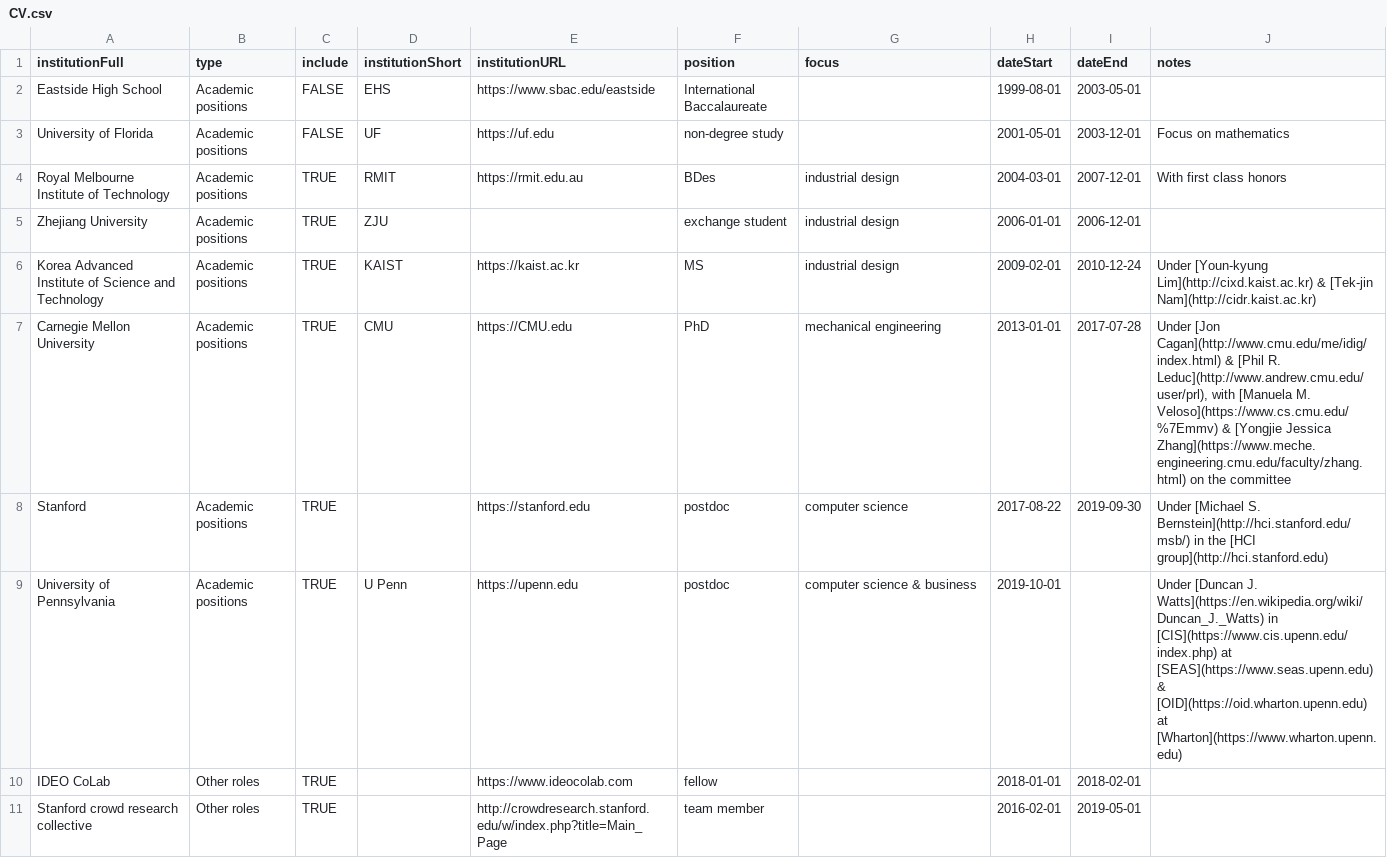
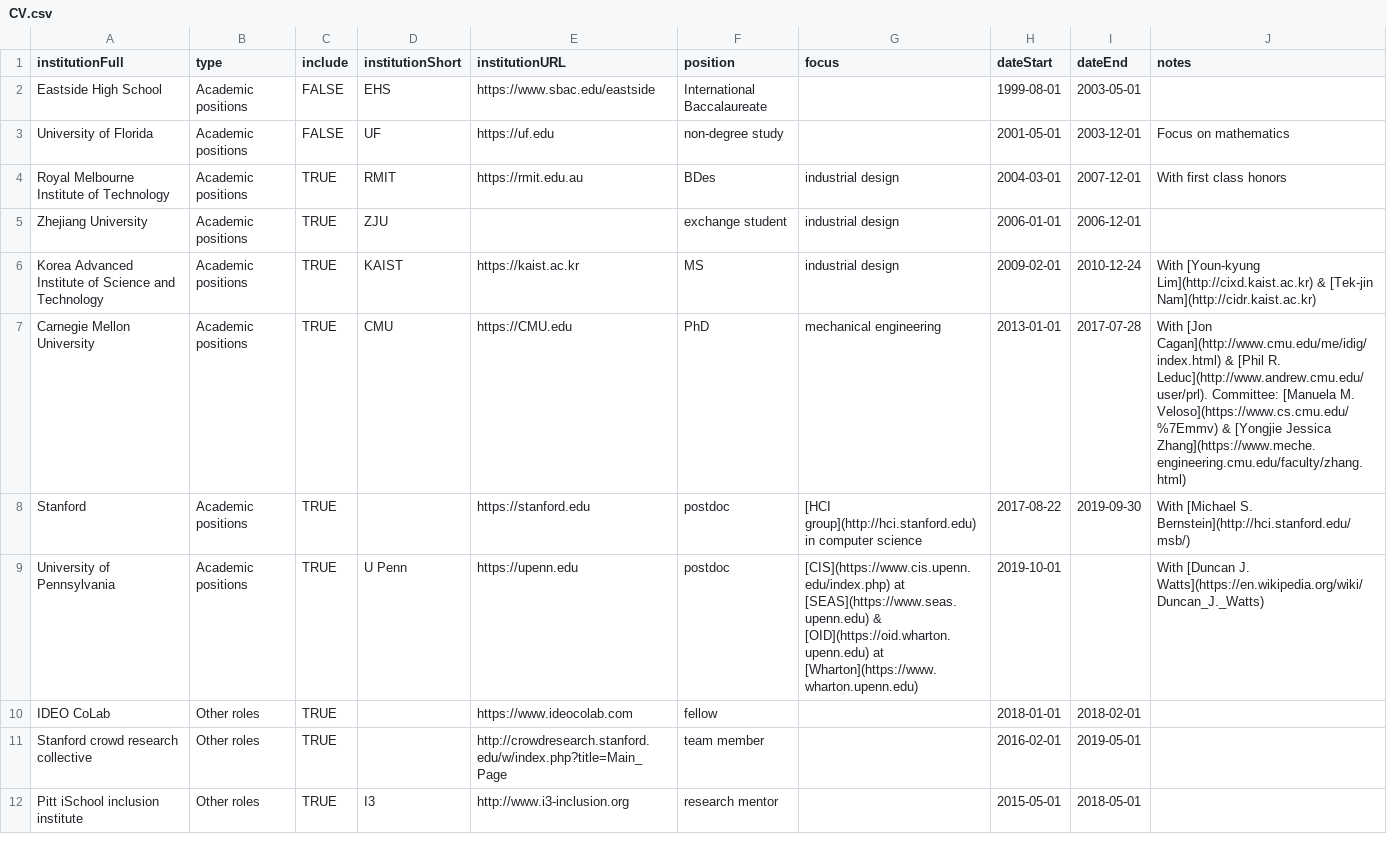
Before and after one commit to markwhiting/Whiting.me, a CSV file: _data/CV.csv, drawn as a sheet; only a part is shown; the shorter side is filled out with more unchanged rows; the diff covers the shown part only.

```diff
--- a/_data/CV.csv
+++ b/_data/CV.csv
@@ -5,6 +5,6 @@ Royal Melbourne Institute of Technology,Academic positions,TRUE,RMIT,https://rmi
 Zhejiang University,Academic positions,TRUE,ZJU,,exchange student,industrial design,2006-01-01,2006-12-01,
-Korea Advanced Institute of Science and Technology,Academic positions,TRUE,KAIST,https://kaist.ac.kr,MS,industrial design,2009-02-01,2010-12-24,Under [Youn-kyung Lim](http://cixd.kaist.ac.kr) & [Tek-jin Nam](http://cidr.kaist.ac.kr)
-Carnegie Mellon University,Academic positions,TRUE,CMU,https://CMU.edu,PhD,mechanical engineering,2013-01-01,2017-07-28,"Under [Jon Cagan](http://www.cmu.edu/me/idig/index.html) & [Phil R. Leduc](http://www.andrew.cmu.edu/user/prl), with [Manuela M. Veloso](https://www.cs.cmu.edu/%7Emmv) & [Yongjie Jessica Zhang](https://www.meche.engineering.cmu.edu/faculty/zhang.html) on the committee"
-Stanford,Academic positions,TRUE,,https://stanford.edu,postdoc,computer science,2017-08-22,2019-09-30,Under [Michael S. Bernstein](http://hci.stanford.edu/msb/) in the [HCI group](http://hci.stanford.edu)
-University of Pennsylvania,Academic positions,TRUE,U Penn,https://upenn.edu,postdoc,computer science & business,2019-10-01,,"Under [Duncan J. Watts](https://en.wikipedia.org/wiki/Duncan_J._Watts) in [CIS](https://www.cis.upenn.edu/index.php) at [SEAS](https://www.seas.upenn.edu) & [OID](https://oid.wharton.upenn.edu) at [Wharton](https://www.wharton.upenn.edu)"
+Korea Advanced Institute of Science and Technology,Academic positions,TRUE,KAIST,https://kaist.ac.kr,MS,industrial design,2009-02-01,2010-12-24,With [Youn-kyung Lim](http://cixd.kaist.ac.kr) & [Tek-jin Nam](http://cidr.kaist.ac.kr)
+Carnegie Mellon University,Academic positions,TRUE,CMU,https://CMU.edu,PhD,mechanical engineering,2013-01-01,2017-07-28,"With [Jon Cagan](http://www.cmu.edu/me/idig/index.html) & [Phil R. Leduc](http://www.andrew.cmu.edu/user/prl). Committee: [Manuela M. Veloso](https://www.cs.cmu.edu/%7Emmv) & [Yongjie Jessica Zhang](https://www.meche.engineering.cmu.edu/faculty/zhang.html)"
+Stanford,Academic positions,TRUE,,https://stanford.edu,postdoc,[HCI group](http://hci.stanford.edu) in computer science,2017-08-22,2019-09-30,With [Michael S. Bernstein](http://hci.stanford.edu/msb/)
+University of Pennsylvania,Academic positions,TRUE,U Penn,https://upenn.edu,postdoc,[CIS](https://www.cis.upenn.edu/index.php) at [SEAS](https://www.seas.upenn.edu) & [OID](https://oid.wharton.upenn.edu) at [Wharton](https://www.wharton.upenn.edu),2019-10-01,,"With [Duncan J. Watts](https://en.wikipedia.org/wiki/Duncan_J._Watts)"
 IDEO CoLab,Other roles,TRUE,,https://www.ideocolab.com,fellow,,2018-01-01,2018-02-01,
```
Also changed, not shown: 9 edited cells elsewhere in this file, 2 other files.
